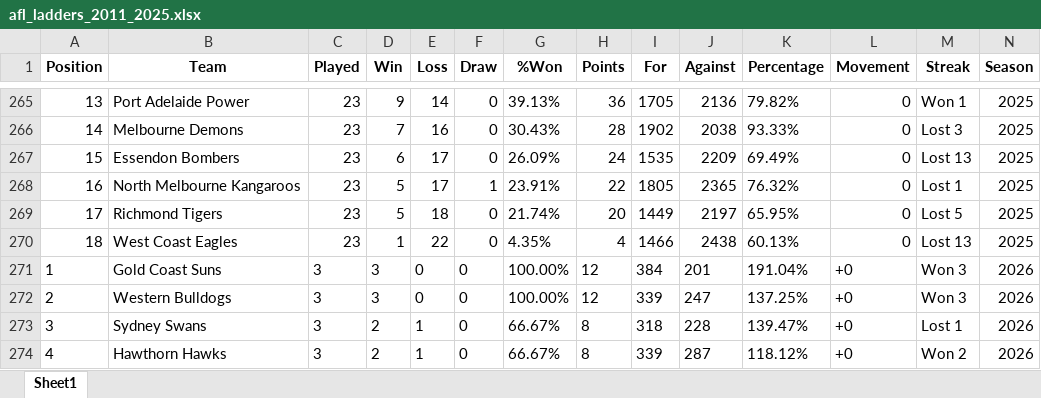
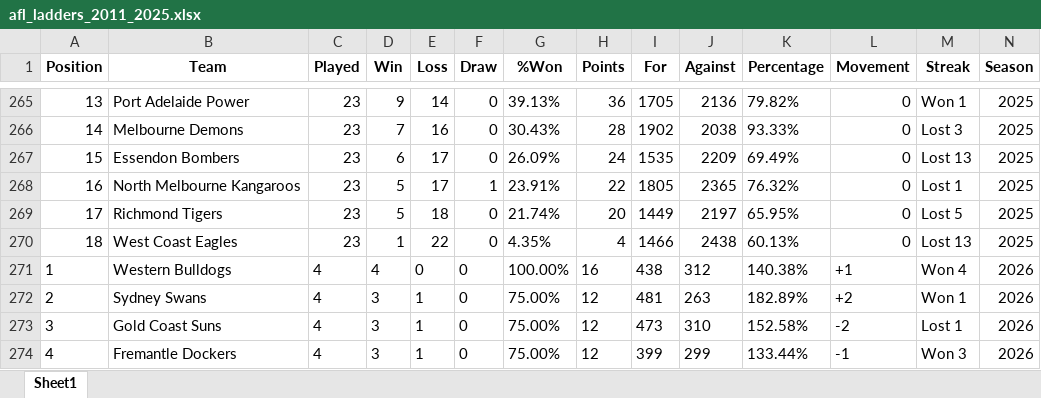
Before and after one commit to FutureEdgeSport/AFL_dashboard, an Excel workbook: afl_ladders_2011_2025.xlsx, sheet Sheet1, drawn as a sheet; only a part is shown, gaps mark what is left out; values as stored, in another font and other column widths than the file's, no borders; the diff covers the shown part only; the diff names each change by its address in the sheet, - before the commit and + after, or states it on an @@ line.

```diff
--- a/afl_ladders_2011_2025.xlsx (sheet Sheet1)
+++ b/afl_ladders_2011_2025.xlsx (sheet Sheet1)
-B271 (Team): Gold Coast Suns
+B271 (Team): Western Bulldogs
-C271:C274 (Played): 3
+C271:C274 (Played): 4
-D271 (Win): 3
+D271 (Win): 4
-H271 (Points): 12
+H271 (Points): 16
-I271 (For): 384
+I271 (For): 438
-J271 (Against): 201
+J271 (Against): 312
-K271 (Percentage): 191.04%
+K271 (Percentage): 140.38%
-L271 (Movement): +0
+L271 (Movement): +1
-M271 (Streak): Won 3
+M271 (Streak): Won 4
-B272 (Team): Western Bulldogs
+B272 (Team): Sydney Swans
-E272 (Loss): 0
+E272 (Loss): 1
-G272 (%Won): 100.00%
+G272 (%Won): 75.00%
-I272 (For): 339
+I272 (For): 481
-J272 (Against): 247
+J272 (Against): 263
-K272 (Percentage): 137.25%
+K272 (Percentage): 182.89%
-L272 (Movement): +0
+L272 (Movement): +2
-M272 (Streak): Won 3
+M272 (Streak): Won 1
-B273 (Team): Sydney Swans
+B273 (Team): Gold Coast Suns
-D273:D274 (Win): 2
+D273:D274 (Win): 3
-G273:G274 (%Won): 66.67%
+G273:G274 (%Won): 75.00%
-H273:H274 (Points): 8
+H273:H274 (Points): 12
-I273 (For): 318
+I273 (For): 473
-J273 (Against): 228
+J273 (Against): 310
-K273 (Percentage): 139.47%
+K273 (Percentage): 152.58%
-L273 (Movement): +0
+L273 (Movement): -2
-B274 (Team): Hawthorn Hawks
+B274 (Team): Fremantle Dockers
-I274 (For): 339
+I274 (For): 399
-J274 (Against): 287
+J274 (Against): 299
-K274 (Percentage): 118.12%
+K274 (Percentage): 133.44%
-L274 (Movement): +0
+L274 (Movement): -1
-M274 (Streak): Won 2
+M274 (Streak): Won 3
```
Also changed, not shown: 1 added row, 1 removed row and 111 edited cells elsewhere in this sheet, Wheelo_Team_Data.xlsx, afl_ladders_2011_2026.xlsx, 37 other files.
